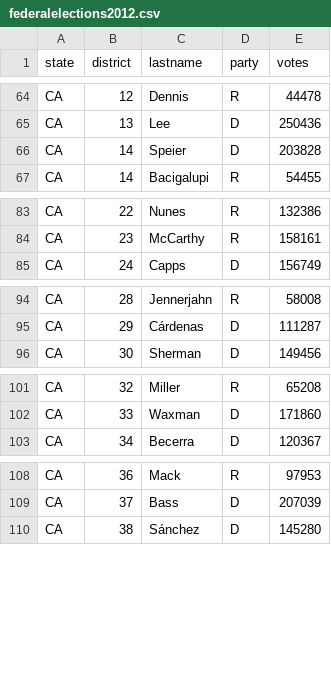
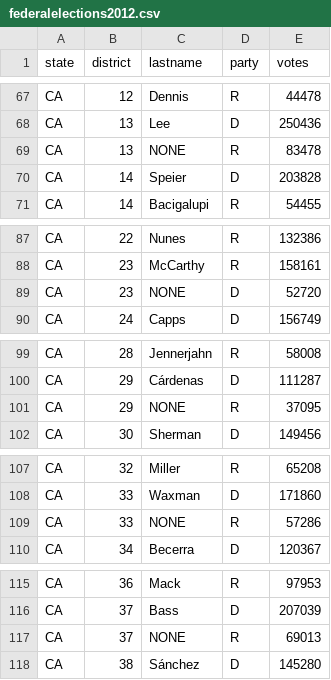
Before and after one commit to bigdata-i523/hid310, a CSV file: project/federalelections2012.csv, drawn as a sheet; only a part is shown, gaps mark what is left out; the diff covers the shown part only; the diff names each change by its address in the sheet, - before the commit and + after, or states it on an @@ line.

```diff
--- a/project/federalelections2012.csv
+++ b/project/federalelections2012.csv
+row 69: CA | 13 | NONE | R | 83478
+row 89: CA | 23 | NONE | D | 52720
+row 101: CA | 29 | NONE | R | 37095
+row 109: CA | 33 | NONE | R | 57286
+row 117: CA | 37 | NONE | R | 69013
```
Also changed, not shown: 19 added rows, 5 removed rows and 1 moved row elsewhere in this file.
